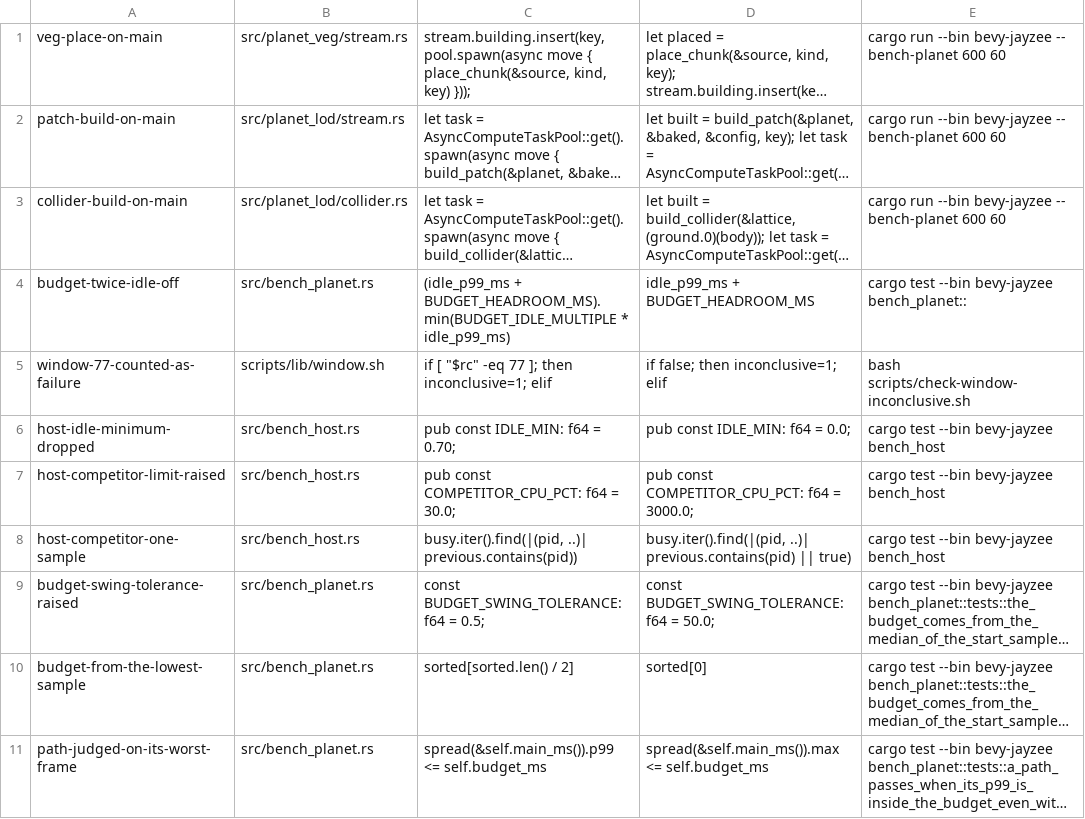
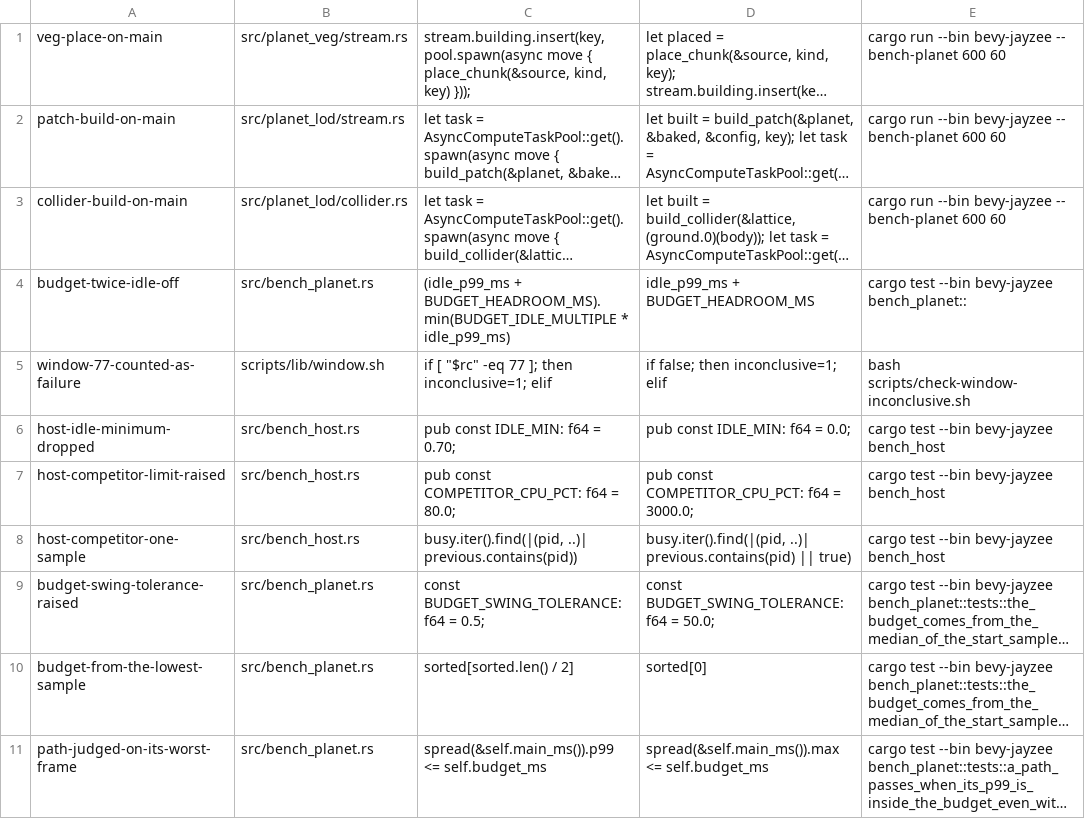
Before and after one commit to AnEntrypoint/bevy, a TSV file: scripts/mutants/planet-s4-bench.tsv, drawn as a sheet; long unchanged cells end in ….

Commit message:
Count a process as a timing competitor only above 80 percent of one core (planet parity stage 4)

```diff
--- a/scripts/mutants/planet-s4-bench.tsv
+++ b/scripts/mutants/planet-s4-bench.tsv
@@ -6,3 +6,3 @@ window-77-counted-as-failure	scripts/lib/window.sh	if [ "$rc" -eq 77 ]; then inc
 host-idle-minimum-dropped	src/bench_host.rs	pub const IDLE_MIN: f64 = 0.70;	pub const IDLE_MIN: f64 = 0.0;	cargo test --bin bevy-jayzee bench_host
-host-competitor-limit-raised	src/bench_host.rs	pub const COMPETITOR_CPU_PCT: f64 = 30.0;	pub const COMPETITOR_CPU_PCT: f64 = 3000.0;	cargo test --bin bevy-jayzee bench_host
+host-competitor-limit-raised	src/bench_host.rs	pub const COMPETITOR_CPU_PCT: f64 = 80.0;	pub const COMPETITOR_CPU_PCT: f64 = 3000.0;	cargo test --bin bevy-jayzee bench_host
 host-competitor-one-sample	src/bench_host.rs	busy.iter().find(|(pid, ..)| previous.contains(pid))	busy.iter().find(|(pid, ..)| previous.contains(pid) || true)	cargo test --bin bevy-jayzee bench_host
```
Also changed, not shown: 2 other files.
